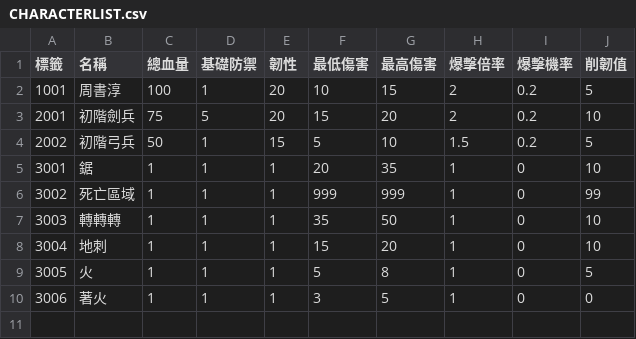
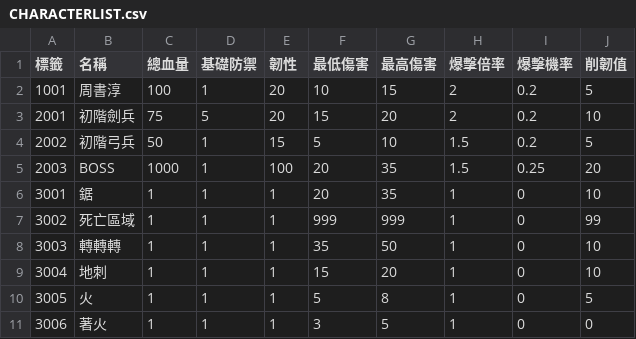
Before and after one commit to yucheng0210/Monographical, a CSV file: Assets/StreamingAssets/CHARACTERLIST.csv, drawn as a sheet; the diff names each change by its address in the sheet, - before the commit and + after, or states it on an @@ line.

```diff
--- a/Assets/StreamingAssets/CHARACTERLIST.csv
+++ b/Assets/StreamingAssets/CHARACTERLIST.csv
+row 5: 2003 | BOSS | 1000 | 1 | 100 | 20 | 35 | 1.5 | 0.25 | 20
```
Also changed, not shown: 49 other files.
